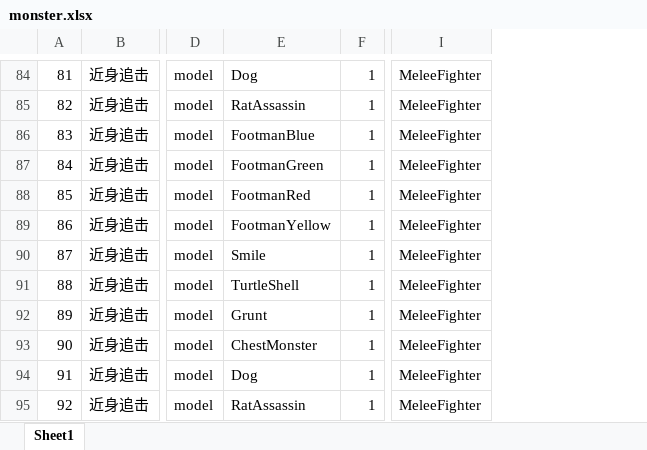
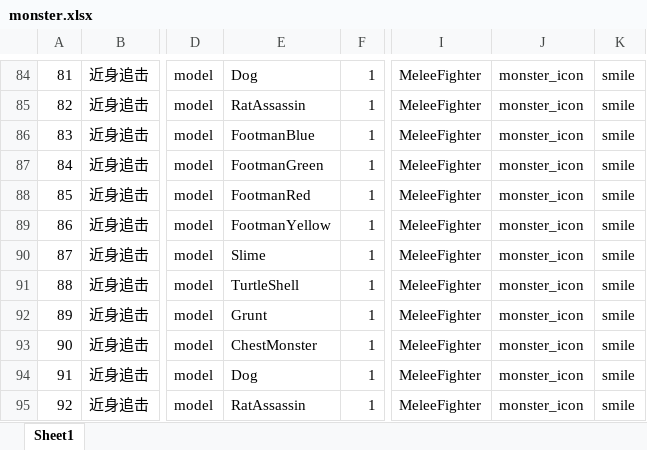
Before and after one commit to kelvin7feng/excel2lua, an Excel workbook: src/monster.xlsx, sheet Sheet1, drawn as a sheet; only a part is shown, gaps mark what is left out; values as stored, in another font and other column widths than the file's, no borders; the diff covers the shown part only; the diff names each change by its address in the sheet, - before the commit and + after, or states it on an @@ line.

```diff
--- a/src/monster.xlsx (sheet Sheet1)
+++ b/src/monster.xlsx (sheet Sheet1)
+column J, rows 84-95: all monster_icon
+column K, rows 84-95: all smile
-E90: Smile
+E90: Slime
```
Also changed, not shown: 10 edited cells elsewhere in this sheet, 1 other file.
